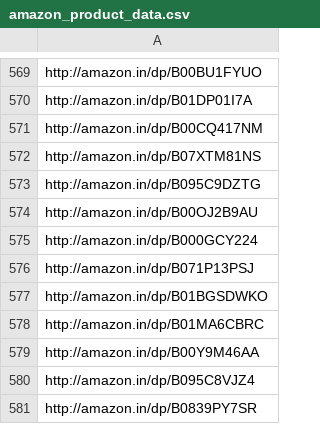
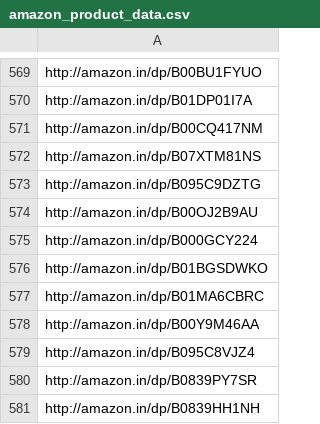
Before and after one commit to jagtapraj123/web-scraping, a CSV file: amazon_product_scraping/data/InputData/amazon_product_data.csv, drawn as a sheet; only a part is shown, gaps mark what is left out; the shorter side is filled out with more unchanged rows; the diff names each change by its address in the sheet, - before the commit and + after, or states it on an @@ line.

```diff
--- a/amazon_product_scraping/data/InputData/amazon_product_data.csv
+++ b/amazon_product_scraping/data/InputData/amazon_product_data.csv
-row 576: http://amazon.in/dp/B071P13PSJ
```
Also changed, not shown: 2 other files.
